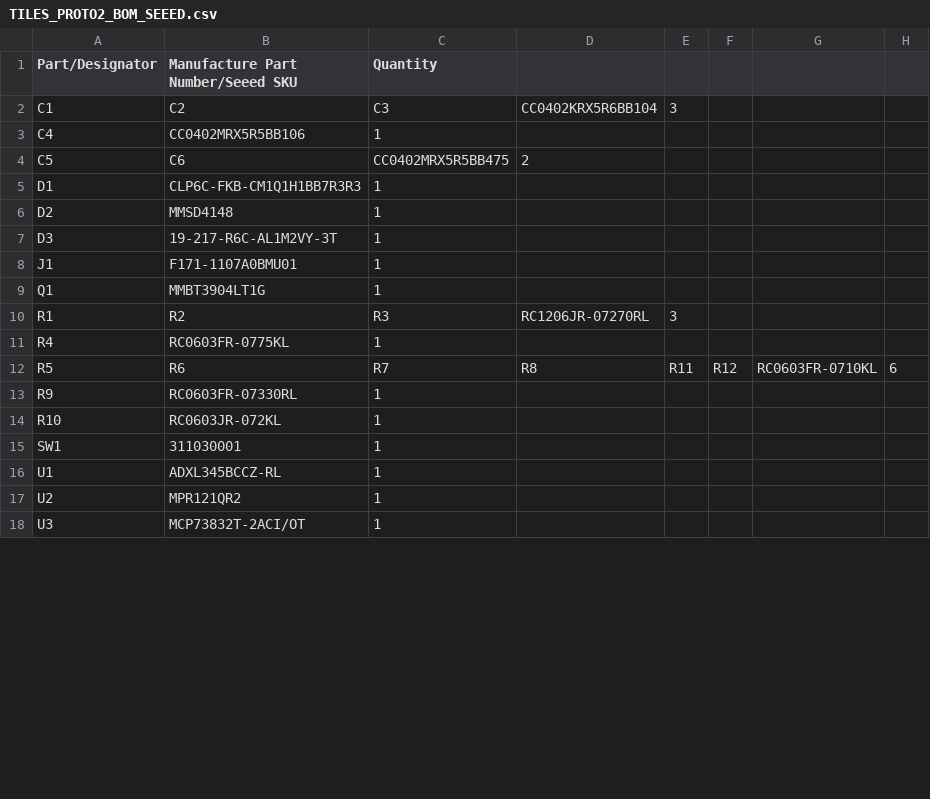
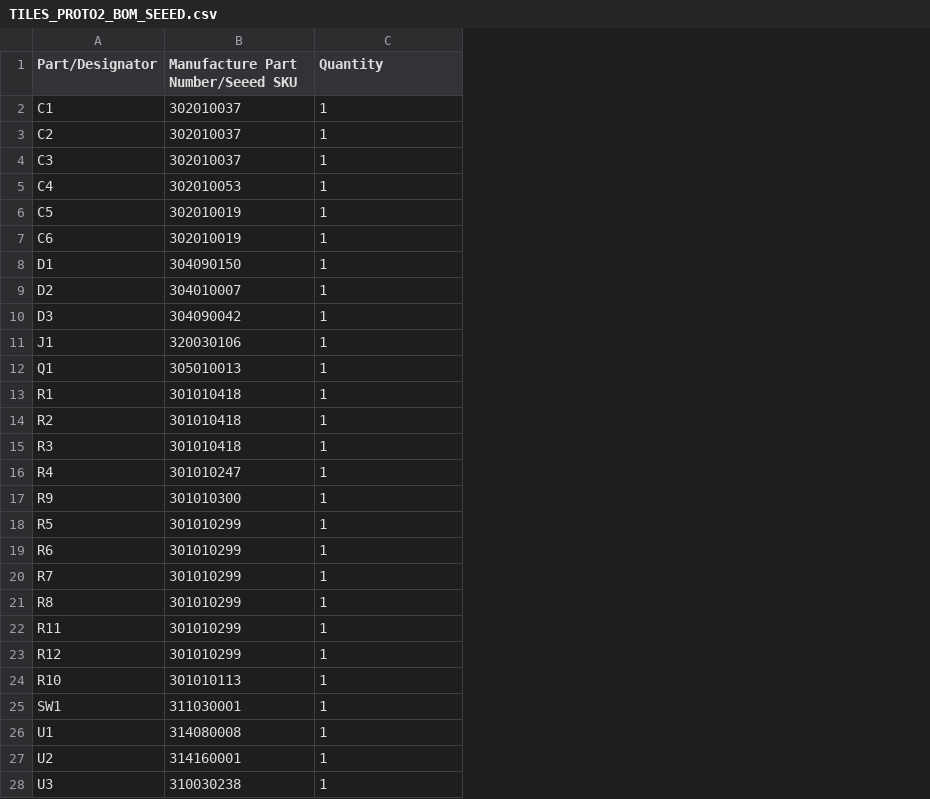
Before and after one commit to tilestoolkit/tiles-hardware, a CSV file: TILES_PROTO2_BOM_SEEED.csv, drawn as a sheet; only a part is shown; removed rows and columns are numbered as before the commit, all else as after; the diff names each change by its address in the sheet, - before the commit and + after, or states it on an @@ line.

```diff
--- a/TILES_PROTO2_BOM_SEEED.csv
+++ b/TILES_PROTO2_BOM_SEEED.csv
-column B, rows 1-11: Manufacture Part Number/Seeed SKU | C2 | CC0402MRX5R5BB106 | C6 | CLP6C-FKB-CM1Q1H1BB7R3R3 | MMSD4148 | 19-217-R6C-AL1M2VY-3T | F171-1107A0BMU01 | MMBT3904LT1G | R2 | RC0603FR-0775KL; rows 13-18: RC0603FR-07330RL | RC0603JR-072KL | 311030001 | ADXL345BCCZ-RL | MPR121QR2 | MCP73832T-2ACI/OT
+column B, rows 1-2: Manufacture Part Number/Seeed SKU | 302010037; rows 5-6: 302010053 | 302010019; rows 8-13: 304090150 | 304010007 | 304090042 | 320030106 | 305010013 | 301010418; rows 16-17: 301010247 | 301010300; rows 24-28: 301010113 | 311030001 | 314080008 | 314160001 | 310030238
-column D, rows 2-10: CC0402KRX5R6BB104 |  | 2 |  |  |  |  |  | RC1206JR-07270RL
-column E, rows 2-10: 3 |  |  |  |  |  |  |  | 3
-column F, empty
-column G, empty
-column H, empty
-C2 (Quantity): C3
+C2 (Quantity): 1
+row 3: C2 | 302010037 | 1
+row 4: C3 | 302010037 | 1
-C6 (Quantity): CC0402MRX5R5BB475
+C6 (Quantity): 1
+row 7: C6 | 302010019 | 1
-C13 (Quantity): R3
+C13 (Quantity): 1
+row 14: R2 | 301010418 | 1
+row 15: R3 | 301010418 | 1
-row 12: R5 | R6 | R7 | R8 | R11 | R12 | RC0603FR-0710KL | 6
+row 18: R5 | 301010299 | 1
+row 19: R6 | 301010299 | 1
+row 20: R7 | 301010299 | 1
+row 21: R8 | 301010299 | 1
+row 22: R11 | 301010299 | 1
+row 23: R12 | 301010299 | 1
```
Also changed, not shown: 7 other files.
